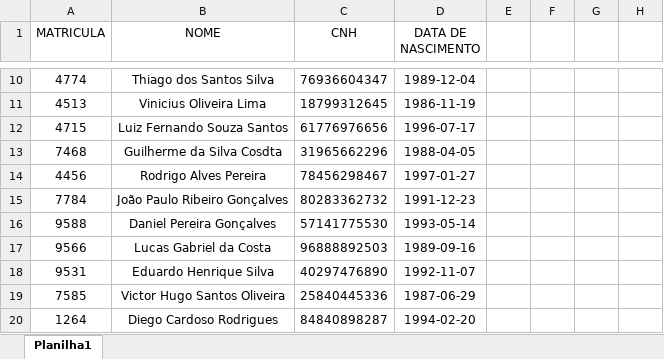
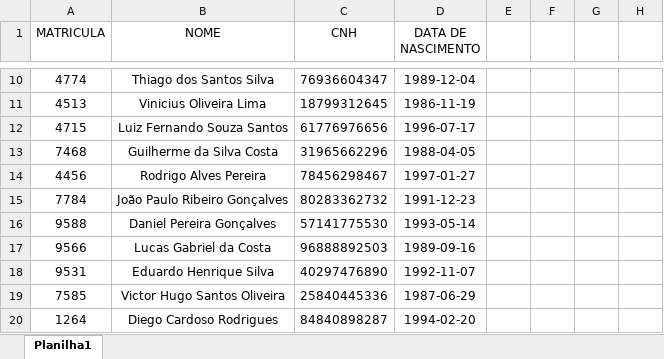
Before and after one commit to GustavoGomesDaSilva/VoidDash, an Excel workbook: planilhas/motoristas.xlsx, sheet Planilha1, drawn as a sheet; only a part is shown, gaps mark what is left out; values as stored, in another font and other column widths than the file's, no borders; the diff names each change by its address in the sheet, - before the commit and + after, or states it on an @@ line.

```diff
--- a/planilhas/motoristas.xlsx (sheet Planilha1)
+++ b/planilhas/motoristas.xlsx (sheet Planilha1)
-B13 (NOME): Guilherme da Silva Cosdta
+B13 (NOME): Guilherme da Silva Costa
```
Also changed, not shown: planilhas/sinistros.xlsx, 6 other files.
